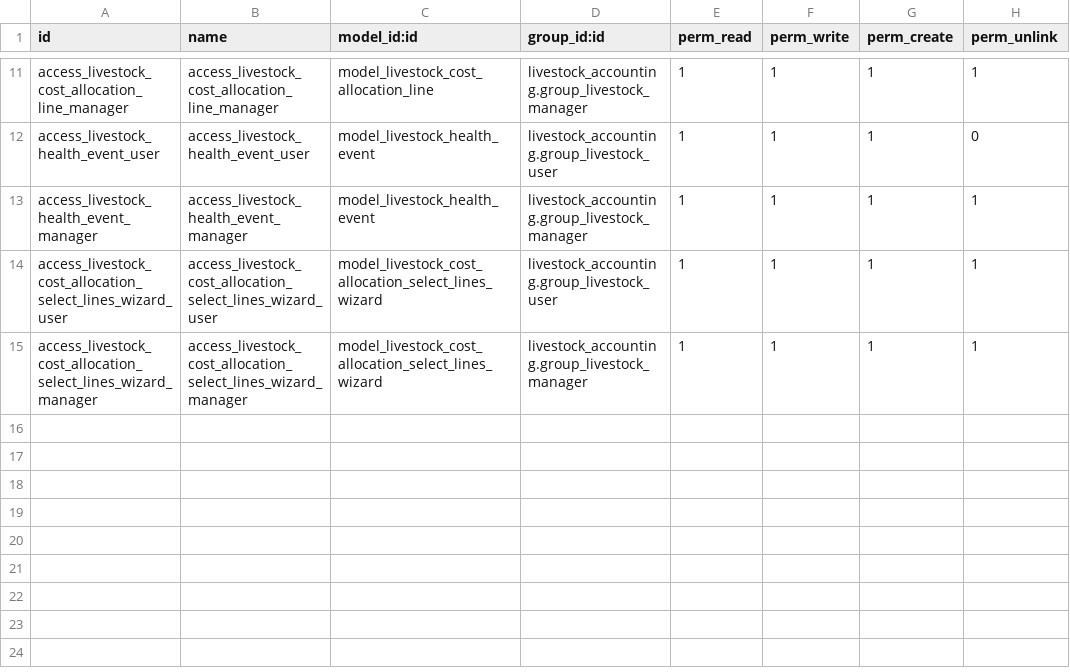
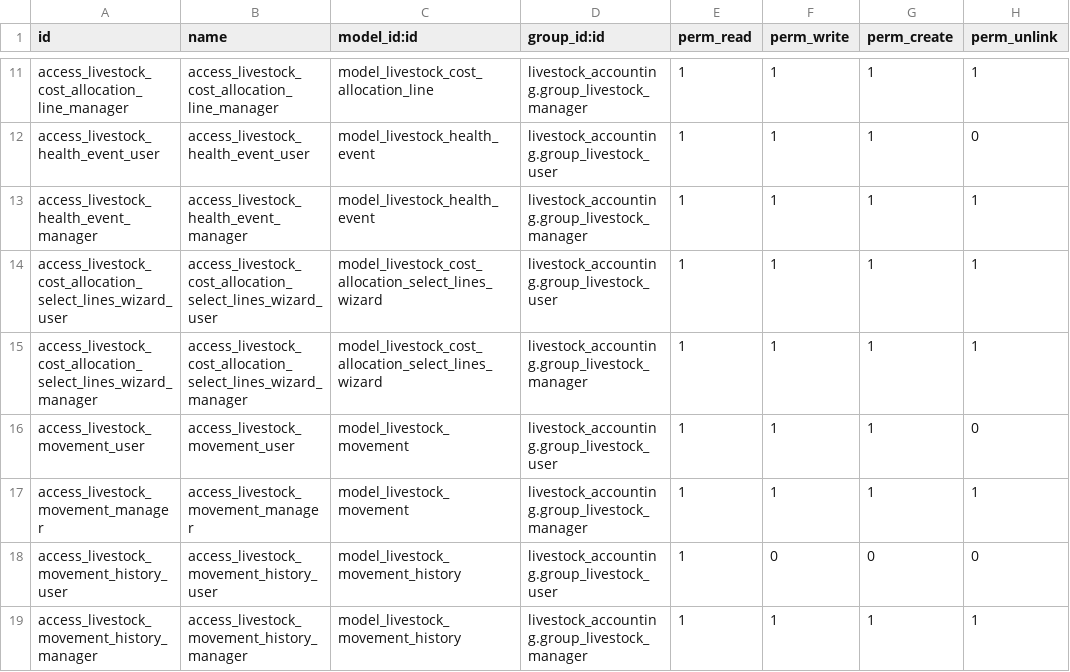
Before and after one commit to rovinlr/ganadera, a CSV file: livestock_accounting/security/ir.model.access.csv, drawn as a sheet; only a part is shown, gaps mark what is left out; the diff names each change by its address in the sheet, - before the commit and + after, or states it on an @@ line.

Commit message:
Add bulk herd movement form with category history

```diff
--- a/livestock_accounting/security/ir.model.access.csv
+++ b/livestock_accounting/security/ir.model.access.csv
+row 16: access_livestock_movement_user | access_livestock_movement_user | model_livestock_movement | livestock_accounting.group_livestock_user | 1 | 1 | 1 | 0
+row 17: access_livestock_movement_manager | access_livestock_movement_manager | model_livestock_movement | livestock_accounting.group_livestock_manager | 1 | 1 | 1 | 1
+row 18: access_livestock_movement_history_user | access_livestock_movement_history_user | model_livestock_movement_history | livestock_accounting.group_livestock_user | 1 | 0 | 0 | 0
+row 19: access_livestock_movement_history_manager | access_livestock_movement_history_manager | model_livestock_movement_history | livestock_accounting.group_livestock_manager | 1 | 1 | 1 | 1
```
Also changed, not shown: 9 other files.
